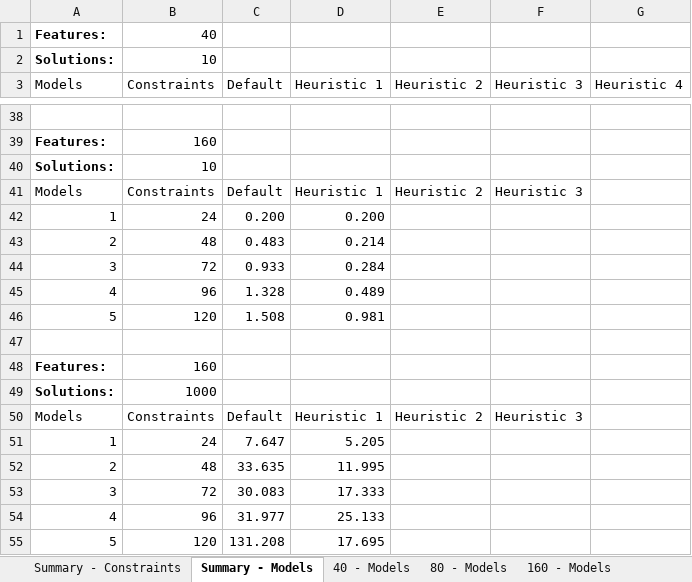
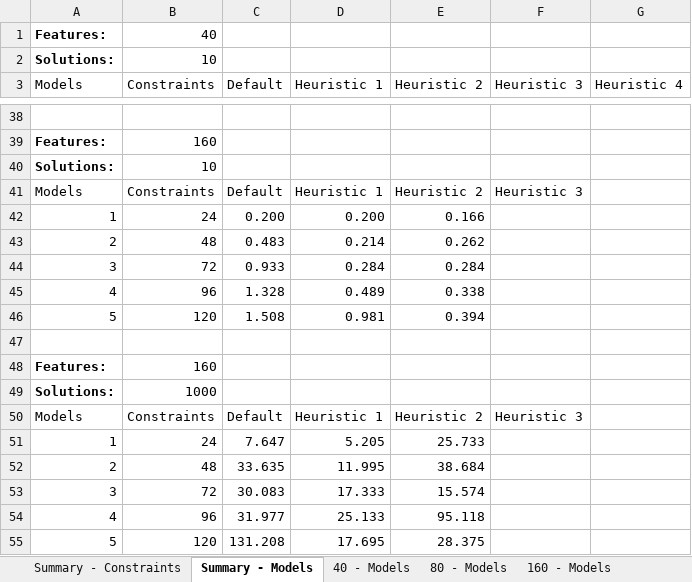
Before and after one commit to CoCoResearch/CSPEncoding, an Excel workbook: docs/testsFSG/tests-summary.xlsx, sheet Summary - Models, drawn as a sheet; only a part is shown, gaps mark what is left out; values as stored, in another font and other column widths than the file's, no borders; charts and pictures and table styles not drawn; the diff names each change by its address in the sheet, - before the commit and + after, or states it on an @@ line.

Commit message:
Updating tests summary for Heuristic 2 + 160.

```diff
--- a/docs/testsFSG/tests-summary.xlsx (sheet Summary - Models)
+++ b/docs/testsFSG/tests-summary.xlsx (sheet Summary - Models)
-E42 (Heuristic 2): (empty)
+E42 (Heuristic 2): 0.166
-E43 (Heuristic 2): (empty)
+E43 (Heuristic 2): 0.262
-E44 (Heuristic 2): (empty)
+E44 (Heuristic 2): 0.284
-E45 (Heuristic 2): (empty)
+E45 (Heuristic 2): 0.338
-E46 (Heuristic 2): (empty)
+E46 (Heuristic 2): 0.394
-E51 (Heuristic 2): (empty)
+E51 (Heuristic 2): 25.733
-E52 (Heuristic 2): (empty)
+E52 (Heuristic 2): 38.684
-E53 (Heuristic 2): (empty)
+E53 (Heuristic 2): 15.574
-E54 (Heuristic 2): (empty)
+E54 (Heuristic 2): 95.118
-E55 (Heuristic 2): (empty)
+E55 (Heuristic 2): 28.375
```
Also changed, not shown: sheet 160 - Models, sheet Summary - Constraints, formulas that keep their value, charts or pictures.
